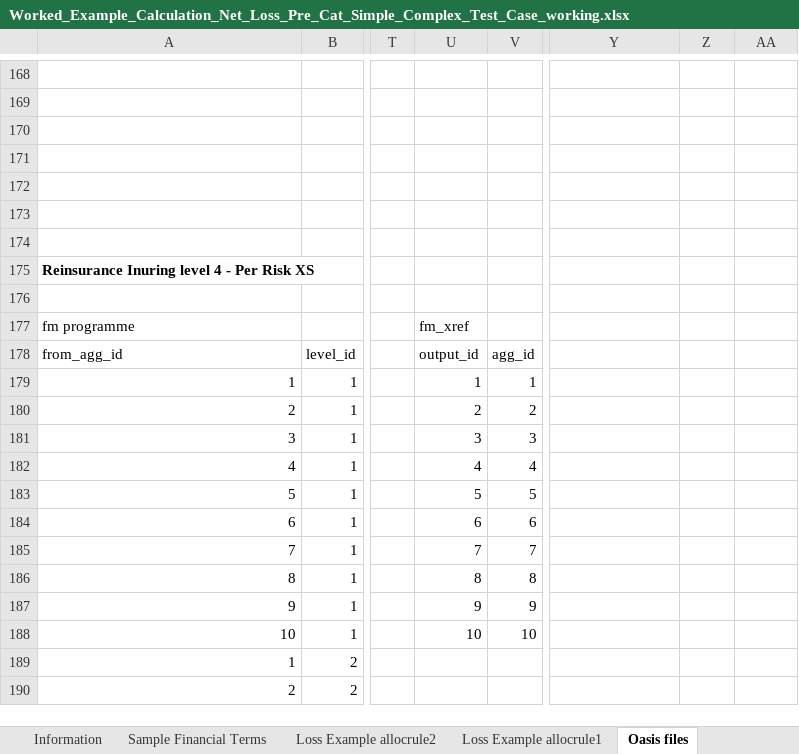
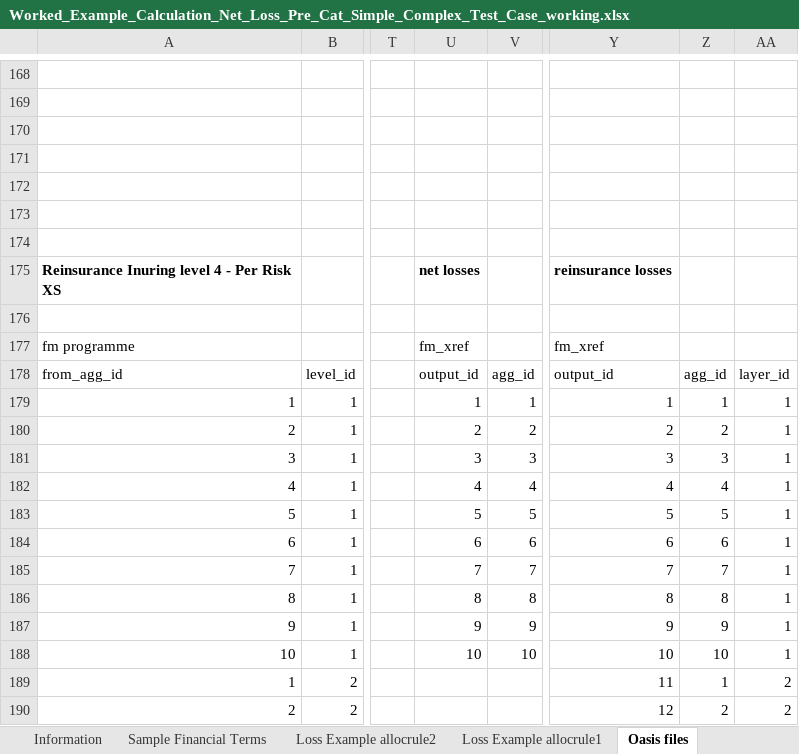
Before and after one commit to OasisLMF/ktest, an Excel workbook: ftest/data/fm24/Worked_Example_Calculation_Net_Loss_Pre_Cat_Simple_Complex_Test_Case_working.xlsx, sheet Oasis files, drawn as a sheet; only a part is shown, gaps mark what is left out; values as stored, in another font and other column widths than the file's, no borders; the diff covers the shown part only; the diff names each change by its address in the sheet, - before the commit and + after, or states it on an @@ line.

```diff
--- a/ftest/data/fm24/Worked_Example_Calculation_Net_Loss_Pre_Cat_Simple_Complex_Test_Case_working.xlsx (sheet Oasis files)
+++ b/ftest/data/fm24/Worked_Example_Calculation_Net_Loss_Pre_Cat_Simple_Complex_Test_Case_working.xlsx (sheet Oasis files)
-U175: (empty)
+U175: net losses
-Y175: (empty)
+Y175: reinsurance losses
-Y177: (empty)
+Y177: fm_xref
-Y178: (empty)
+Y178: output_id
-Z178: (empty)
+Z178: agg_id
-AA178: (empty)
+AA178: layer_id
-Y179: (empty)
+Y179: 1
-Z179: (empty)
+Z179: 1
-AA179:AA188: (empty)
+AA179:AA188: 1
-Y180: (empty)
+Y180: 2
-Z180: (empty)
+Z180: 2
-Y181: (empty)
+Y181: 3
-Z181: (empty)
+Z181: 3
-Y182: (empty)
+Y182: 4
-Z182: (empty)
+Z182: 4
-Y183: (empty)
+Y183: 5
-Z183: (empty)
+Z183: 5
-Y184: (empty)
+Y184: 6
-Z184: (empty)
+Z184: 6
-Y185: (empty)
+Y185: 7
-Z185: (empty)
+Z185: 7
-Y186: (empty)
+Y186: 8
-Z186: (empty)
+Z186: 8
-Y187: (empty)
+Y187: 9
-Z187: (empty)
+Z187: 9
-Y188: (empty)
+Y188: 10
-Z188: (empty)
+Z188: 10
-Y189: (empty)
+Y189: 11
-Z189: (empty)
+Z189: 1
-AA189:AA190: (empty)
+AA189:AA190: 2
-Y190: (empty)
+Y190: 12
-Z190: (empty)
+Z190: 2
```
Also changed, not shown: 114 edited cells elsewhere in this sheet, sheet Loss Example allocrule1, ftest/data/fm24/allocrule1_results.xlsx, 45 other files.
